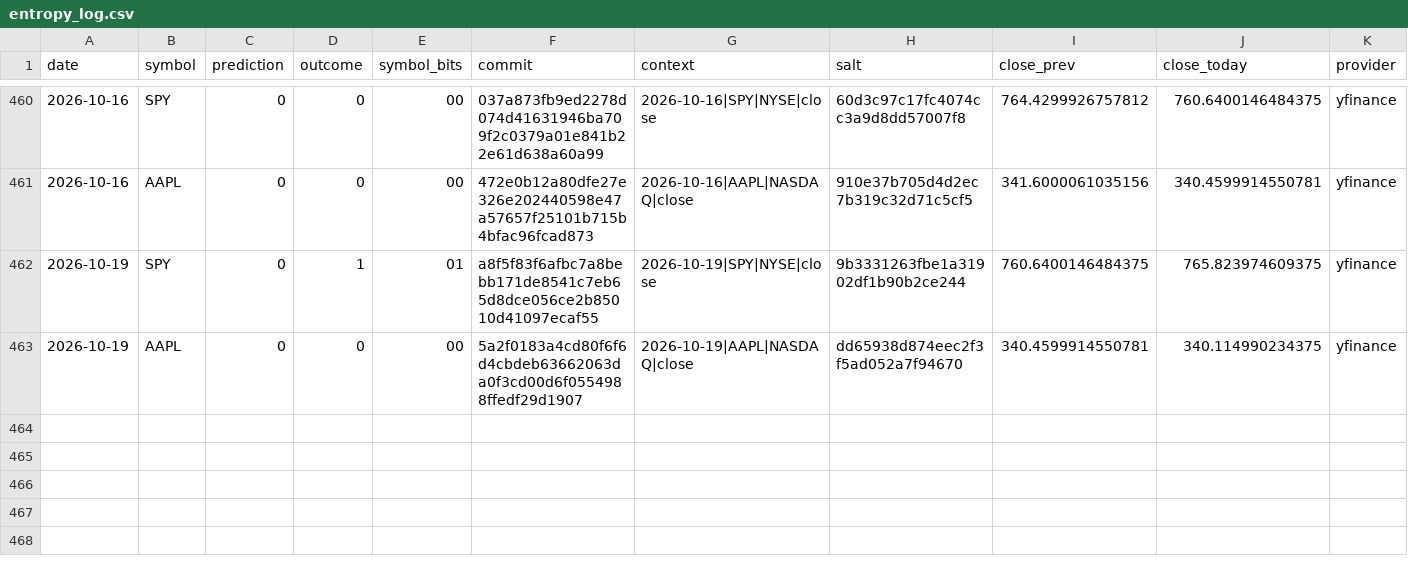
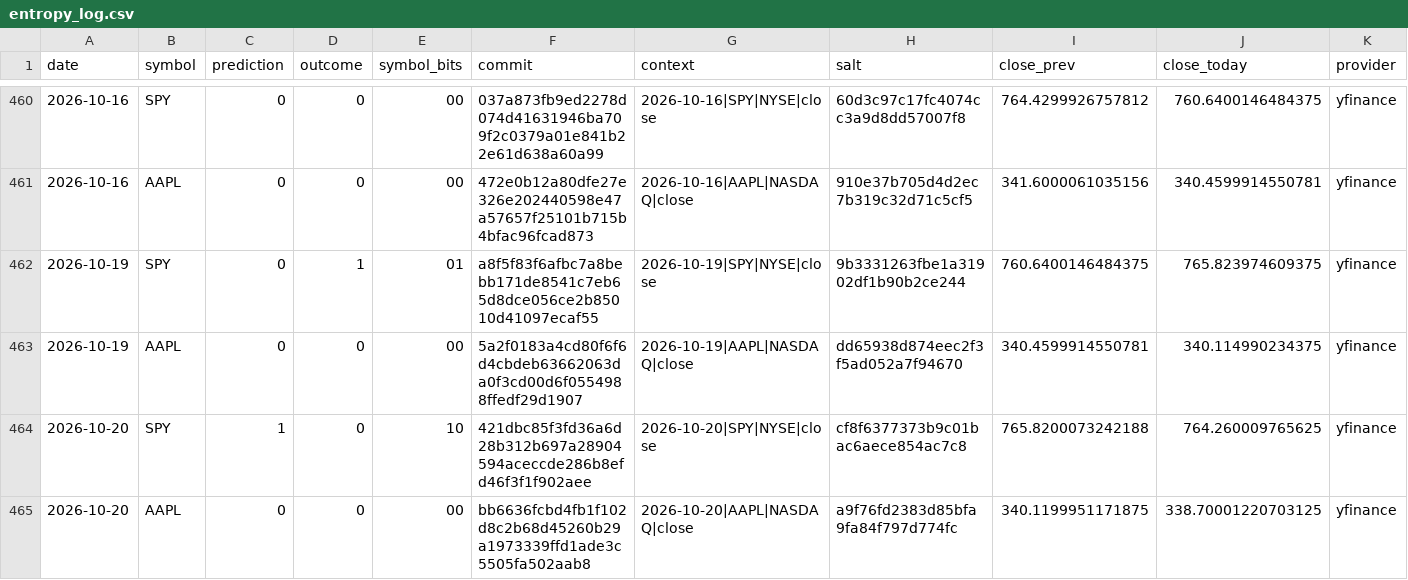
Before and after one commit to pqcnerd/rrpe-drbg, a CSV file: outputs/entropy_log.csv, drawn as a sheet; only a part is shown, gaps mark what is left out; rows hold the shown columns only; the diff names each change by its address in the sheet, - before the commit and + after, or states it on an @@ line.

```diff
--- a/outputs/entropy_log.csv
+++ b/outputs/entropy_log.csv
+row 464: 2026-10-20 | SPY | 1 | 0 | 10 | 421dbc85f3fd36a6d28b312b697a28904594aceccde286b8efd46f3f1f902aee | 2026-10-20|SPY|NYSE|close | cf8f6377373b9c01bac6aece854ac7c8 | 765.8200073242188 | 764.260009765625 | yfinance
+row 465: 2026-10-20 | AAPL | 0 | 0 | 00 | bb6636fcbd4fb1f102d8c2b68d45260b29a1973339ffd1ade3c5505fa502aab8 | 2026-10-20|AAPL|NASDAQ|close | a9f76fd2383d85bfa9fa84f797d774fc | 340.1199951171875 | 338.70001220703125 | yfinance
```
Also changed, not shown: 1 other file.
